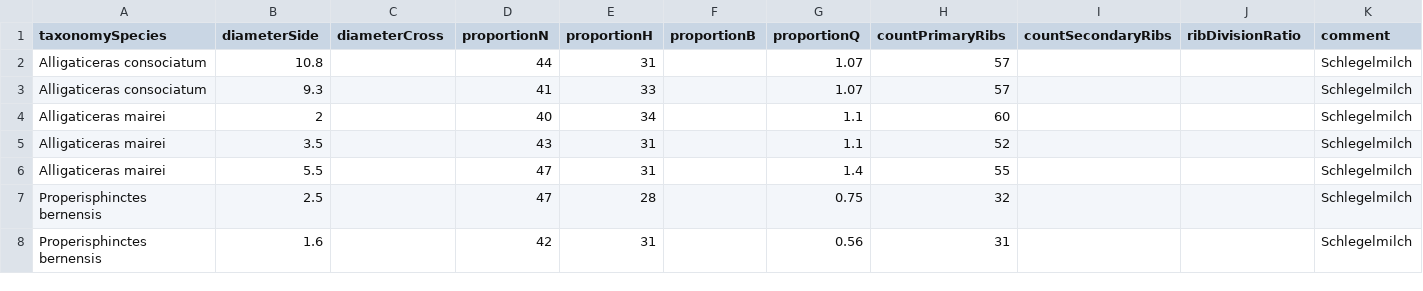
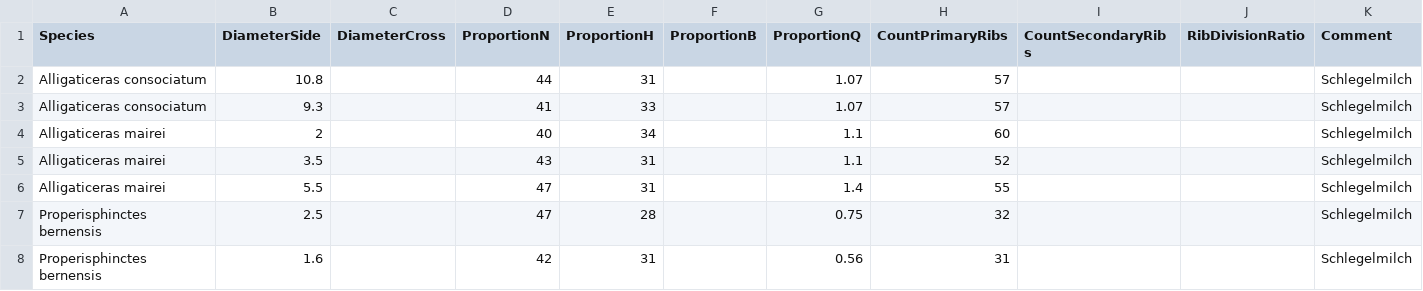
Before and after one commit to eobermuhlner/ammonites-db, a CSV file: import/Import_AmmonitesMeasurements_Schlegelmilch, Malm.csv, drawn as a sheet; only a part is shown; the diff covers the shown part only; the diff names each change by its address in the sheet, - before the commit and + after, or states it on an @@ line.

Commit message:
auto detect import type

```diff
--- a/import/Import_AmmonitesMeasurements_Schlegelmilch, Malm.csv
+++ b/import/Import_AmmonitesMeasurements_Schlegelmilch, Malm.csv
-A1: taxonomySpecies
+A1: Species
-B1: diameterSide
+B1: DiameterSide
-C1: diameterCross
+C1: DiameterCross
-D1: proportionN
+D1: ProportionN
-E1: proportionH
+E1: ProportionH
-F1: proportionB
+F1: ProportionB
-G1: proportionQ
+G1: ProportionQ
-H1: countPrimaryRibs
+H1: CountPrimaryRibs
-I1: countSecondaryRibs
+I1: CountSecondaryRibs
-J1: ribDivisionRatio
+J1: RibDivisionRatio
-K1: comment
+K1: Comment
```
Also changed, not shown: 2 edited cells elsewhere in this file, import/Import_Ammonites_Schlegelmilch, Malm.csv, 2 other files.
